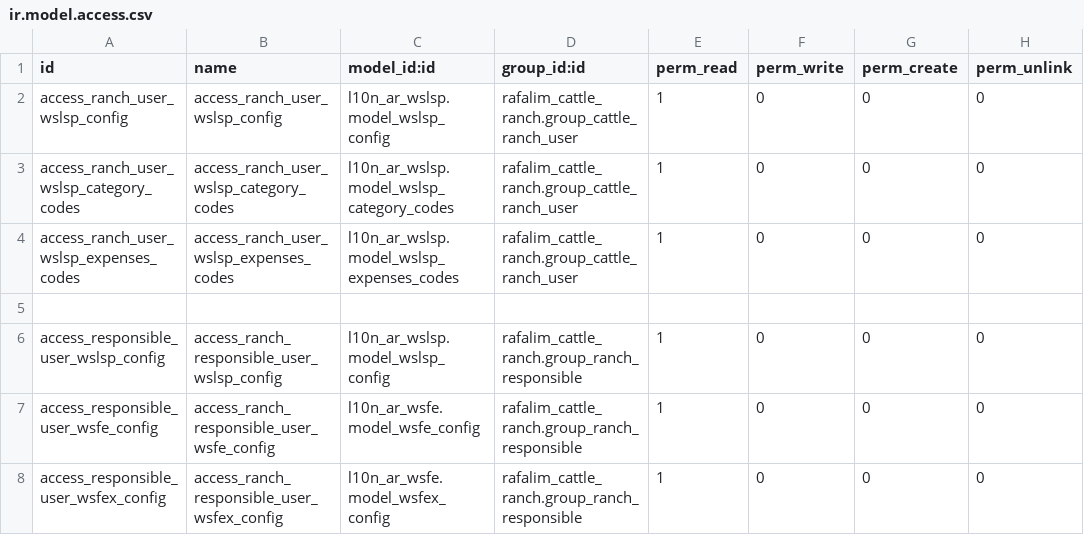
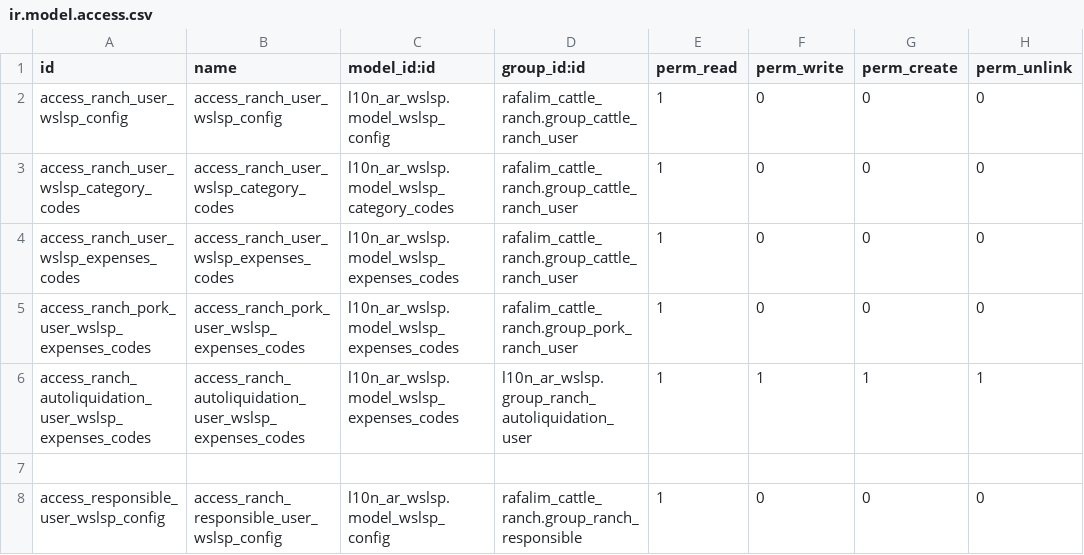
Before and after one commit to sebastiken/l10n_ar_wslsp, a CSV file: security/ir.model.access.csv, drawn as a sheet; only a part is shown; the shorter side is filled out with more unchanged rows.

Commit message:
[MOD] ACL

```diff
--- a/security/ir.model.access.csv
+++ b/security/ir.model.access.csv
@@ -4,2 +4,4 @@ access_ranch_user_wslsp_category_codes,access_ranch_user_wslsp_category_codes,l1
 access_ranch_user_wslsp_expenses_codes,access_ranch_user_wslsp_expenses_codes,l10n_ar_wslsp.model_wslsp_expenses_codes,rafalim_cattle_ranch.group_cattle_ranch_user,1,0,0,0
+access_ranch_pork_user_wslsp_expenses_codes,access_ranch_pork_user_wslsp_expenses_codes,l10n_ar_wslsp.model_wslsp_expenses_codes,rafalim_cattle_ranch.group_pork_ranch_user,1,0,0,0
+access_ranch_autoliquidation_user_wslsp_expenses_codes,access_ranch_autoliquidation_user_wslsp_expenses_codes,l10n_ar_wslsp.model_wslsp_expenses_codes,l10n_ar_wslsp.group_ranch_autoliquidation_user,1,1,1,1
 ,,,,,,,
```
